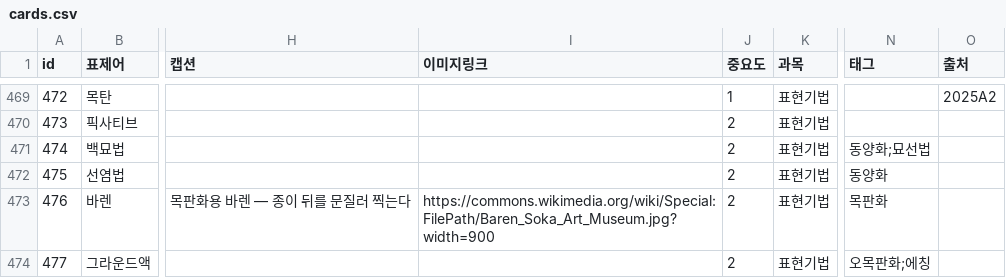
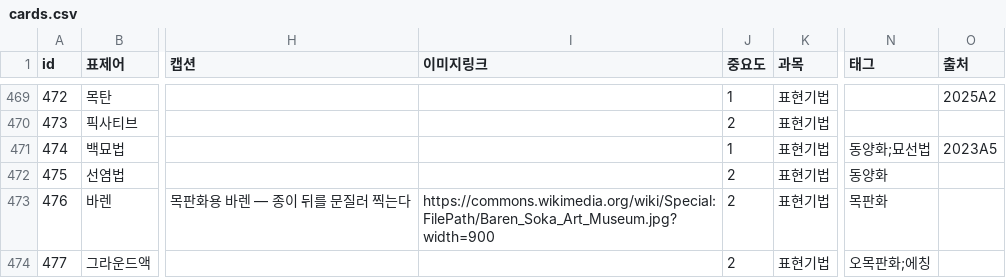
Before and after one commit to robotkiwi2/ArtFlashCard, a CSV file: data/cards.csv, drawn as a sheet; only a part is shown, gaps mark what is left out; the diff covers the shown part only; the diff names each change by its address in the sheet, - before the commit and + after, or states it on an @@ line.

```diff
--- a/data/cards.csv
+++ b/data/cards.csv
-J471 (중요도): 2
+J471 (중요도): 1
-O471 (출처): (empty)
+O471 (출처): 2023A5
```
Also changed, not shown: 1 added row and 1 edited cell elsewhere in this file.
